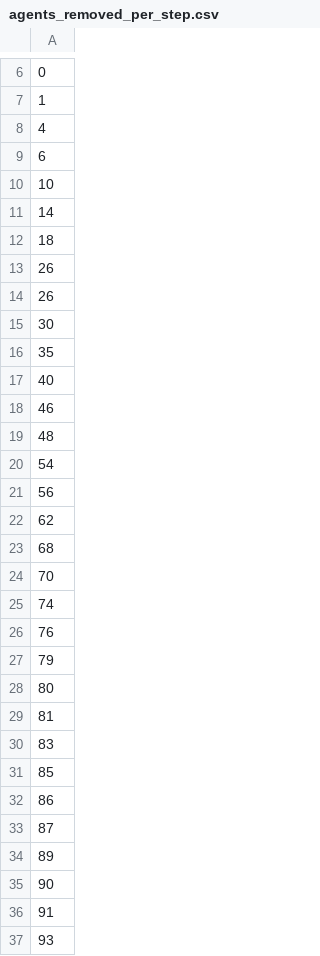
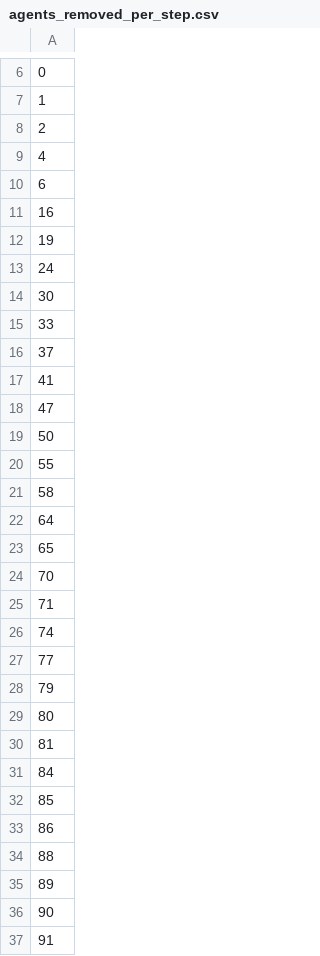
Before and after one commit to LoesBijman/agent_based_modeling, a CSV file: agents_removed_per_step.csv, drawn as a sheet; only a part is shown, gaps mark what is left out; the shorter side is filled out with more unchanged rows; removed rows and columns are numbered as before the commit, all else as after; the diff covers the shown part only; the diff names each change by its address in the sheet, - before the commit and + after, or states it on an @@ line.

```diff
--- a/agents_removed_per_step.csv
+++ b/agents_removed_per_step.csv
+row 8: 2
-A11: 10
+A11: 16
-A12: 14
+A12: 19
-A13: 18
+A13: 24
-row 13: 26
-row 14: 26
-A15: 35
+A15: 33
-A16: 40
+A16: 37
-A17: 46
+A17: 41
-A18: 48
+A18: 47
-A19: 54
+A19: 50
-A20: 56
+A20: 55
-A21: 62
+A21: 58
-A22: 68
+A22: 64
+row 23: 65
+row 25: 71
-A27: 76
+A27: 77
-A31: 83
+A31: 84
-A34: 87
+A34: 88
```
Also changed, not shown: 17 added rows and 10 edited cells elsewhere in this file, 1 other file.
